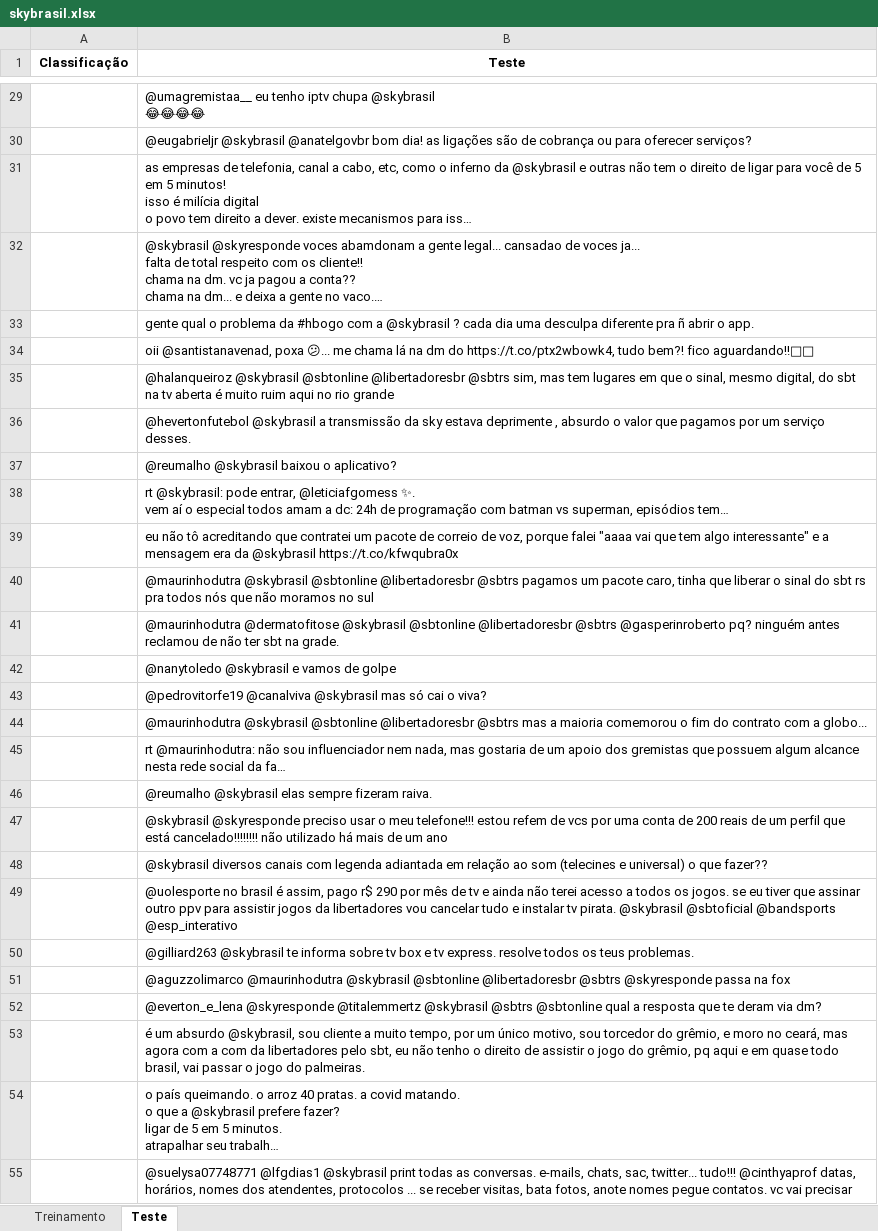
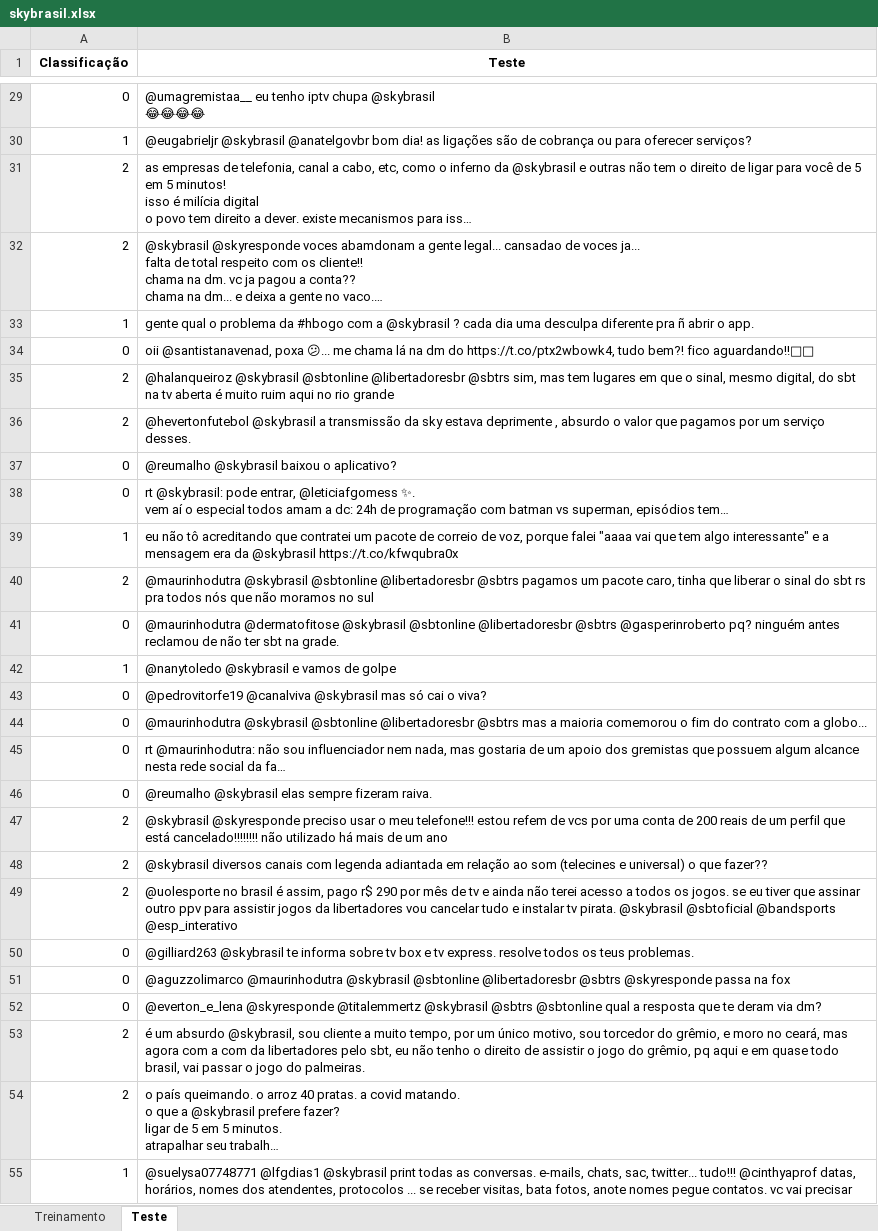
Before and after one commit to DaviReisVieira/Projeto-1-CDados, an Excel workbook: skybrasil.xlsx, sheet Teste, drawn as a sheet; only a part is shown, gaps mark what is left out; long unchanged cells end in …; values as stored, in another font and other column widths than the file's, no borders; the diff covers the shown part only; the diff names each change by its address in the sheet, - before the commit and + after, or states it on an @@ line.

```diff
--- a/skybrasil.xlsx (sheet Teste)
+++ b/skybrasil.xlsx (sheet Teste)
-A29 (Classificação): (empty)
+A29 (Classificação): 0
-A30 (Classificação): (empty)
+A30 (Classificação): 1
-A31:A32 (Classificação): (empty)
+A31:A32 (Classificação): 2
-A33 (Classificação): (empty)
+A33 (Classificação): 1
-A34 (Classificação): (empty)
+A34 (Classificação): 0
-A35:A36 (Classificação): (empty)
+A35:A36 (Classificação): 2
-A37:A38 (Classificação): (empty)
+A37:A38 (Classificação): 0
-A39 (Classificação): (empty)
+A39 (Classificação): 1
-A40 (Classificação): (empty)
+A40 (Classificação): 2
-A41 (Classificação): (empty)
+A41 (Classificação): 0
-A42 (Classificação): (empty)
+A42 (Classificação): 1
-A43:A46 (Classificação): (empty)
+A43:A46 (Classificação): 0
-A47:A49 (Classificação): (empty)
+A47:A49 (Classificação): 2
-A50:A52 (Classificação): (empty)
+A50:A52 (Classificação): 0
-A53:A54 (Classificação): (empty)
+A53:A54 (Classificação): 2
-A55 (Classificação): (empty)
+A55 (Classificação): 1
```
Also changed, not shown: 47 edited cells elsewhere in this sheet, 2 other files.
